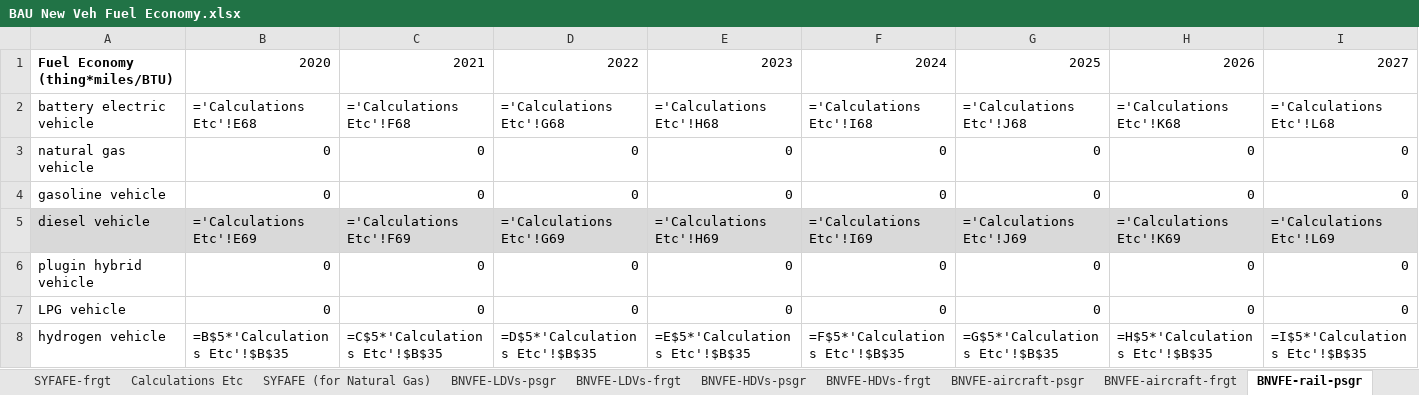
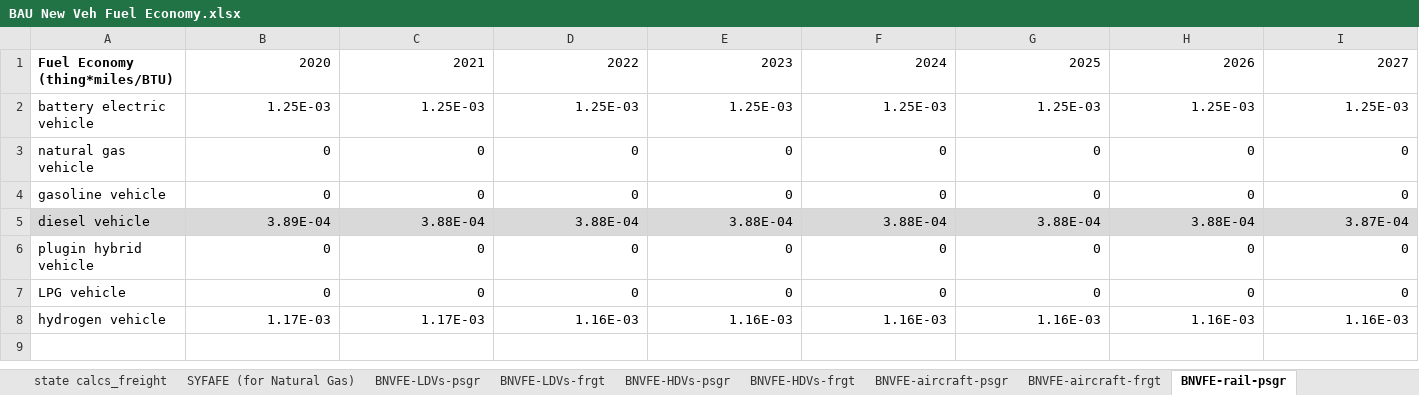
Before and after one commit to EnergyInnovation/eps-idaho, an Excel workbook: InputData/trans/BNVFE/BAU New Veh Fuel Economy.xlsx, sheet BNVFE-rail-psgr, drawn as a sheet; only a part is shown; values as stored, in another font and other column widths than the file's, no borders; formulas without a stored value are shown as written; removed rows and columns are numbered as before the commit, all else as after; rows hold the shown columns only; the diff names each change by its address in the sheet, - before the commit and + after, or states it on an @@ line.

```diff
--- a/InputData/trans/BNVFE/BAU New Veh Fuel Economy.xlsx (sheet BNVFE-rail-psgr)
+++ b/InputData/trans/BNVFE/BAU New Veh Fuel Economy.xlsx (sheet BNVFE-rail-psgr)
+sheet tab: state calcs_freight
-row 2: battery electric vehicle | ='Calculations Etc'!E68 | ='Calculations Etc'!F68 | ='Calculations Etc'!G68 | ='Calculations Etc'!H68 | ='Calculations Etc'!I68 | ='Calculations Etc'!J68 | ='Calculations Etc'!K68 | ='Calculations Etc'!L68
+row 2: battery electric vehicle | 1.25E-03 | 1.25E-03 | 1.25E-03 | 1.25E-03 | 1.25E-03 | 1.25E-03 | 1.25E-03 | 1.25E-03
-row 5: diesel vehicle | ='Calculations Etc'!E69 | ='Calculations Etc'!F69 | ='Calculations Etc'!G69 | ='Calculations Etc'!H69 | ='Calculations Etc'!I69 | ='Calculations Etc'!J69 | ='Calculations Etc'!K69 | ='Calculations Etc'!L69
+row 5: diesel vehicle | 3.89E-04 | 3.88E-04 | 3.88E-04 | 3.88E-04 | 3.88E-04 | 3.88E-04 | 3.88E-04 | 3.87E-04
-row 8: hydrogen vehicle | =B$5*'Calculations Etc'!$B$35 | =C$5*'Calculations Etc'!$B$35 | =D$5*'Calculations Etc'!$B$35 | =E$5*'Calculations Etc'!$B$35 | =F$5*'Calculations Etc'!$B$35 | =G$5*'Calculations Etc'!$B$35 | =H$5*'Calculations Etc'!$B$35 | =I$5*'Calculations Etc'!$B$35
+row 8: hydrogen vehicle | 1.17E-03 | 1.17E-03 | 1.16E-03 | 1.16E-03 | 1.16E-03 | 1.16E-03 | 1.16E-03 | 1.16E-03
```
Also changed, not shown: sheet AEO 49, sheet Calculations Etc, sheet BNVFE_data for BHNVFEAL, sheet BNVFE-LDVs-frgt, sheet BNVFE-HDVs-psgr, sheet BNVFE-HDVs-frgt, 10 more sheets, other sheet tabs, hidden cells, charts or pictures, InputData/indst/BIFUbC/BAU Industrial Fuel Use before CCS.xlsx, InputData/trans/BHNVFEAL/BAU Historical New Veh Fuel Economy After Lifetime.xlsx, 44 other files.
